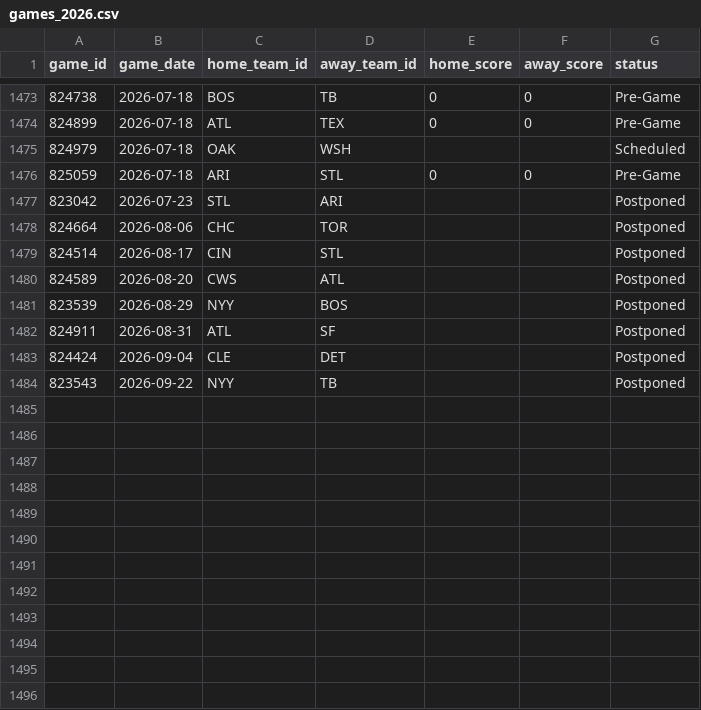
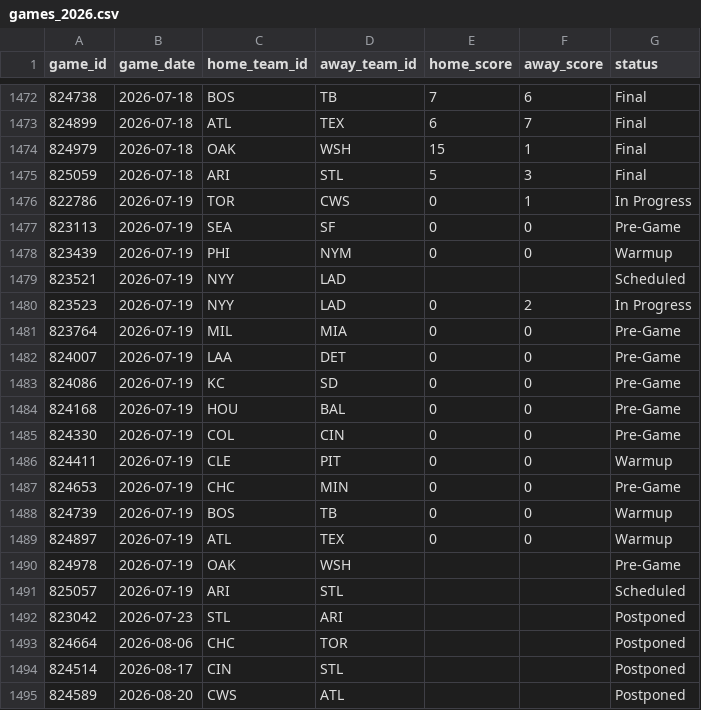
Before and after one commit to gigadon/Thats-Baseball, a CSV file: data/games_2026.csv, drawn as a sheet; only a part is shown, gaps mark what is left out; the shorter side is filled out with more unchanged rows; the diff covers the shown part only.

```diff
--- a/data/games_2026.csv
+++ b/data/games_2026.csv
@@ -1473,5 +1472,21 @@ game_id,game_date,home_team_id,away_team_id,home_score,away_score,status
-824738,2026-07-18,BOS,TB,0,0,Pre-Game
-824899,2026-07-18,ATL,TEX,0,0,Pre-Game
-824979,2026-07-18,OAK,WSH,,,Scheduled
-825059,2026-07-18,ARI,STL,0,0,Pre-Game
+824738,2026-07-18,BOS,TB,7,6,Final
+824899,2026-07-18,ATL,TEX,6,7,Final
+824979,2026-07-18,OAK,WSH,15,1,Final
+825059,2026-07-18,ARI,STL,5,3,Final
+822786,2026-07-19,TOR,CWS,0,1,In Progress
+823113,2026-07-19,SEA,SF,0,0,Pre-Game
+823439,2026-07-19,PHI,NYM,0,0,Warmup
+823521,2026-07-19,NYY,LAD,,,Scheduled
+823523,2026-07-19,NYY,LAD,0,2,In Progress
+823764,2026-07-19,MIL,MIA,0,0,Pre-Game
+824007,2026-07-19,LAA,DET,0,0,Pre-Game
+824086,2026-07-19,KC,SD,0,0,Pre-Game
+824168,2026-07-19,HOU,BAL,0,0,Pre-Game
+824330,2026-07-19,COL,CIN,0,0,Pre-Game
+824411,2026-07-19,CLE,PIT,0,0,Warmup
+824653,2026-07-19,CHC,MIN,0,0,Pre-Game
+824739,2026-07-19,BOS,TB,0,0,Warmup
+824897,2026-07-19,ATL,TEX,0,0,Warmup
+824978,2026-07-19,OAK,WSH,,,Pre-Game
+825057,2026-07-19,ARI,STL,,,Scheduled
 823042,2026-07-23,STL,ARI,,,Postponed
```
Also changed, not shown: 1 removed row and 32 edited cells elsewhere in this file, 5 other files.
